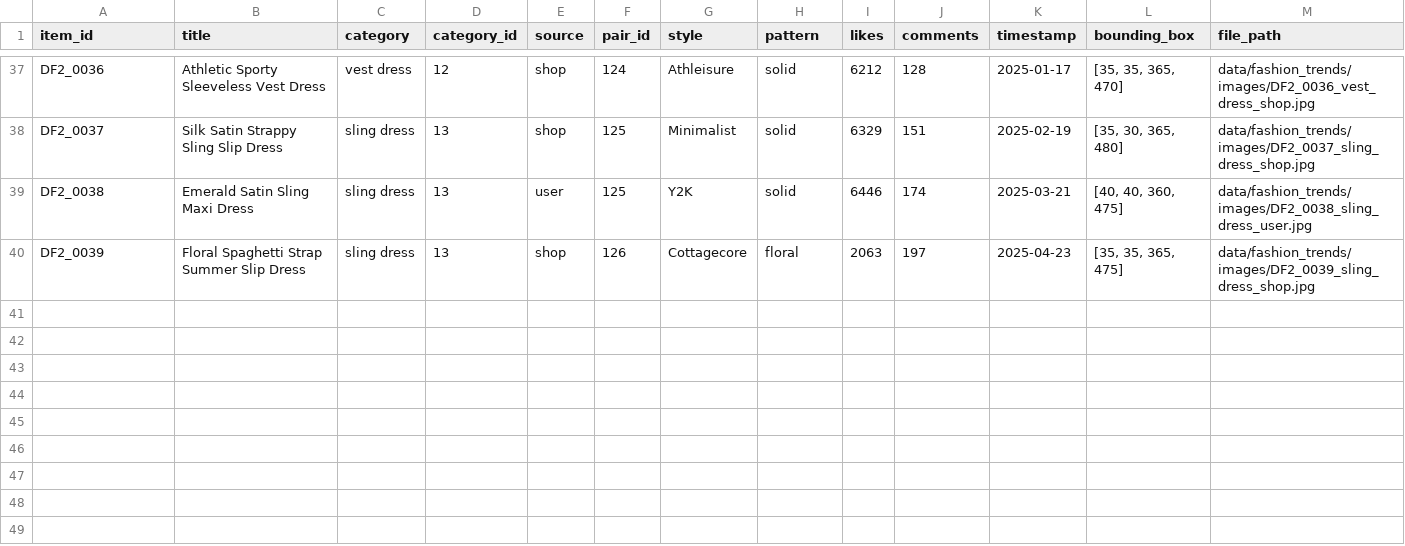
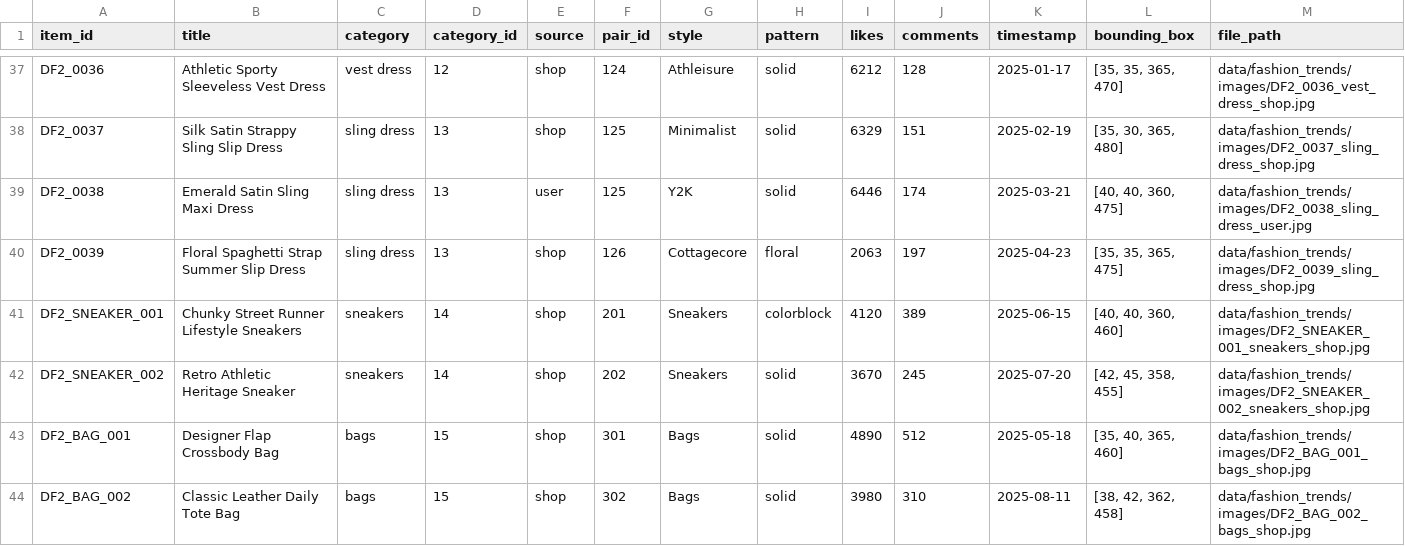
Before and after one commit to HxSageterrius/TrendLens-Work, a CSV file: data/embeddings/fashion_metadata.csv, drawn as a sheet; only a part is shown, gaps mark what is left out; rows hold the shown columns only; the diff names each change by its address in the sheet, - before the commit and + after, or states it on an @@ line.

Commit message:
S2: add sneakers/bags catalog rows, annotations, and stale-embedding rebuild

```diff
--- a/data/embeddings/fashion_metadata.csv
+++ b/data/embeddings/fashion_metadata.csv
+row 41: DF2_SNEAKER_001 | Chunky Street Runner Lifestyle Sneakers | sneakers | 14 | shop | 201 | Sneakers | colorblock | 4120 | 389 | 2025-06-15 | [40, 40, 360, 460] | data/fashion_trends/images/DF2_SNEAKER_001_sneakers_shop.jpg
+row 42: DF2_SNEAKER_002 | Retro Athletic Heritage Sneaker | sneakers | 14 | shop | 202 | Sneakers | solid | 3670 | 245 | 2025-07-20 | [42, 45, 358, 455] | data/fashion_trends/images/DF2_SNEAKER_002_sneakers_shop.jpg
+row 43: DF2_BAG_001 | Designer Flap Crossbody Bag | bags | 15 | shop | 301 | Bags | solid | 4890 | 512 | 2025-05-18 | [35, 40, 365, 460] | data/fashion_trends/images/DF2_BAG_001_bags_shop.jpg
+row 44: DF2_BAG_002 | Classic Leather Daily Tote Bag | bags | 15 | shop | 302 | Bags | solid | 3980 | 310 | 2025-08-11 | [38, 42, 362, 458] | data/fashion_trends/images/DF2_BAG_002_bags_shop.jpg
```
Also changed, not shown: data/fashion_trends/fashion_posts_metadata.csv, 7 other files.
